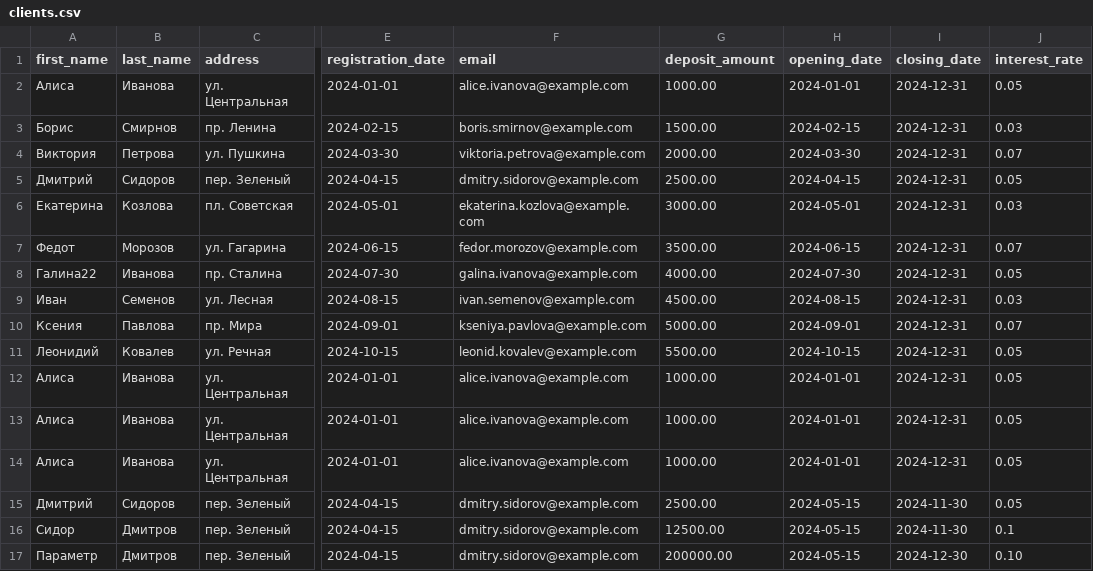
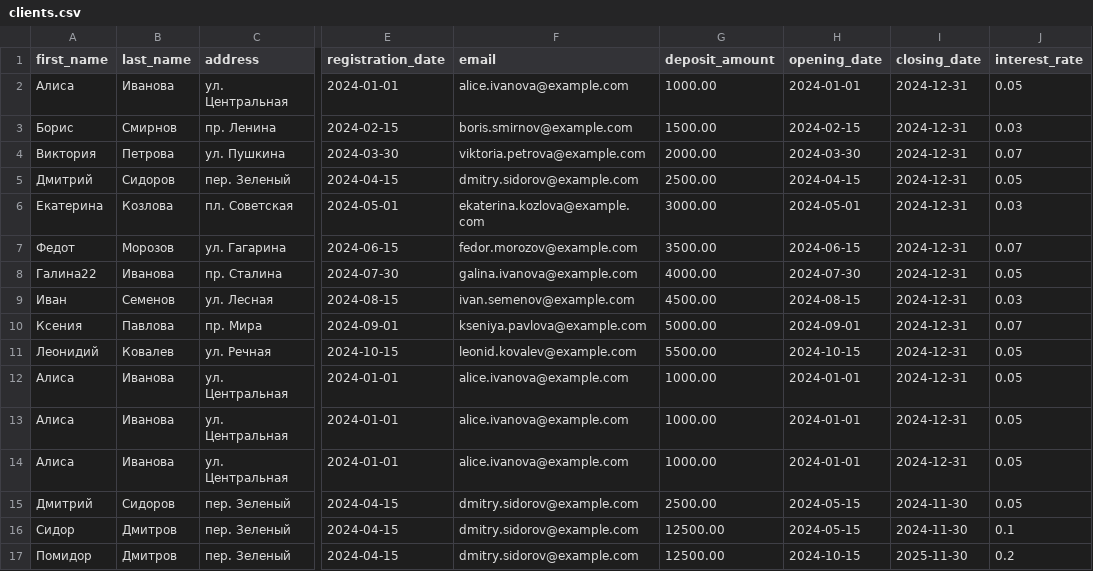
Before and after one commit to MaksAnikeev/Creating_DB, a CSV file: loading_files/clients.csv, drawn as a sheet; only a part is shown, gaps mark what is left out; the diff names each change by its address in the sheet, - before the commit and + after, or states it on an @@ line.

```diff
--- a/loading_files/clients.csv
+++ b/loading_files/clients.csv
-A17 (first_name): Параметр
+A17 (first_name): Помидор
-G17 (deposit_amount): 200000.00
+G17 (deposit_amount): 12500.00
-H17 (opening_date): 2024-05-15
+H17 (opening_date): 2024-10-15
-I17 (closing_date): 2024-12-30
+I17 (closing_date): 2025-11-30
-J17 (interest_rate): 0.10
+J17 (interest_rate): 0.2
```
Also changed, not shown: loading_files/assets.csv, loading_files/capital.csv, 4 other files.
